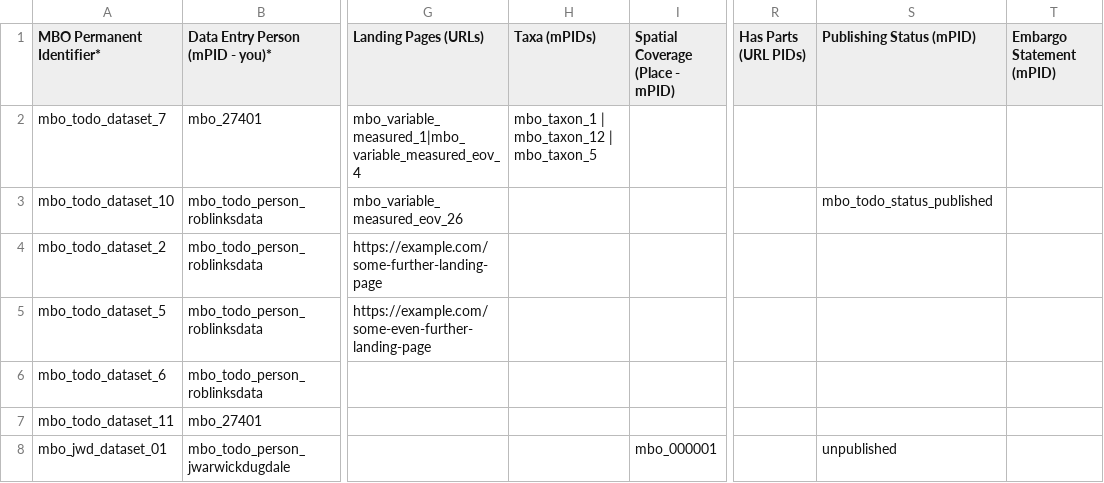
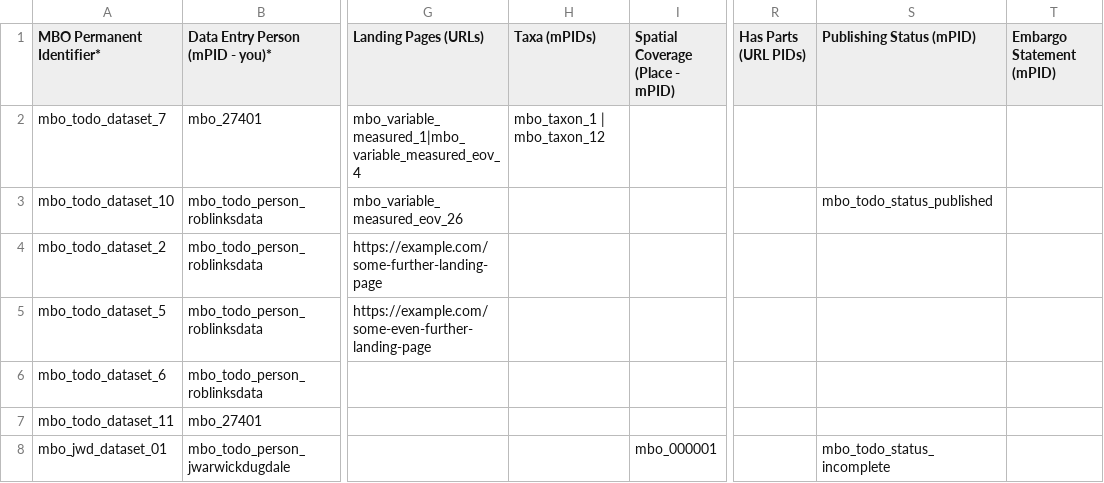
Before and after one commit to vliz-be-opsci/mbo-csv-to-json-ld, a CSV file: data/Dataset.csv, drawn as a sheet; only a part is shown, gaps mark what is left out; the diff names each change by its address in the sheet, - before the commit and + after, or states it on an @@ line.

```diff
--- a/data/Dataset.csv
+++ b/data/Dataset.csv
-H2 (Taxa (mPIDs)): mbo_taxon_1 | mbo_taxon_12 | mbo_taxon_5
+H2 (Taxa (mPIDs)): mbo_taxon_1 | mbo_taxon_12
-S8 (Publishing Status (mPID)): unpublished
+S8 (Publishing Status (mPID)): mbo_todo_status_incomplete
```
Also changed, not shown: data/Action.csv, data/DataDownload.csv, 1 other file.
